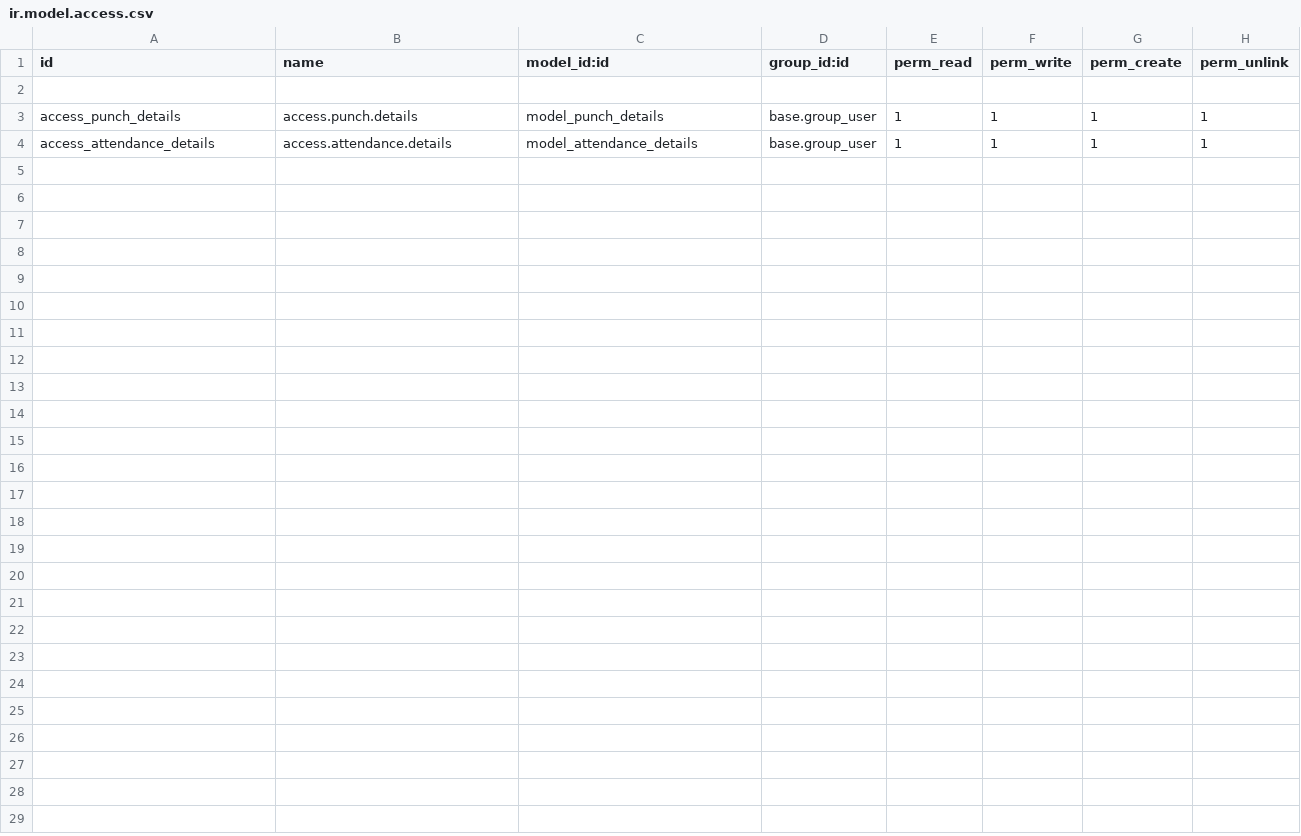
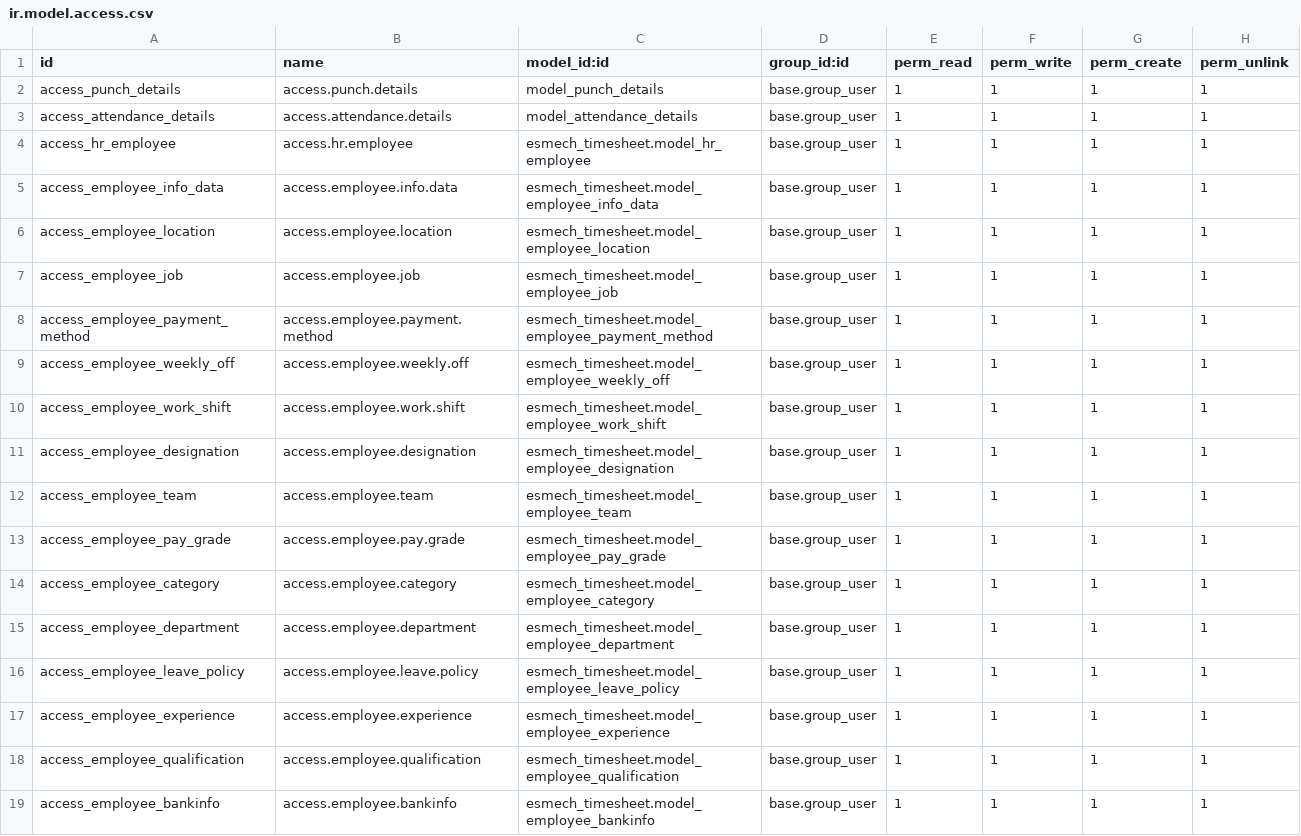
Before and after one commit to esmech-planetodoo/rahul, a CSV file: custom_addons/esmech_timesheet/security/ir.model.access.csv, drawn as a sheet.

Commit message:
Page added - Personal Information, location, job, experience qualification, bank information

```diff
--- a/custom_addons/esmech_timesheet/security/ir.model.access.csv
+++ b/custom_addons/esmech_timesheet/security/ir.model.access.csv
@@ -1,4 +1,19 @@
 id,name,model_id:id,group_id:id,perm_read,perm_write,perm_create,perm_unlink
-
 access_punch_details,access.punch.details,model_punch_details,base.group_user,1,1,1,1
 access_attendance_details,access.attendance.details,model_attendance_details,base.group_user,1,1,1,1
+access_hr_employee,access.hr.employee,esmech_timesheet.model_hr_employee,base.group_user,1,1,1,1
+access_employee_info_data,access.employee.info.data,esmech_timesheet.model_employee_info_data,base.group_user,1,1,1,1
+access_employee_location,access.employee.location,esmech_timesheet.model_employee_location,base.group_user,1,1,1,1
+access_employee_job,access.employee.job,esmech_timesheet.model_employee_job,base.group_user,1,1,1,1
+access_employee_payment_method,access.employee.payment.method,esmech_timesheet.model_employee_payment_method,base.group_user,1,1,1,1
+access_employee_weekly_off,access.employee.weekly.off,esmech_timesheet.model_employee_weekly_off,base.group_user,1,1,1,1
+access_employee_work_shift,access.employee.work.shift,esmech_timesheet.model_employee_work_shift,base.group_user,1,1,1,1
+access_employee_designation,access.employee.designation,esmech_timesheet.model_employee_designation,base.group_user,1,1,1,1
+access_employee_team,access.employee.team,esmech_timesheet.model_employee_team,base.group_user,1,1,1,1
+access_employee_pay_grade,access.employee.pay.grade,esmech_timesheet.model_employee_pay_grade,base.group_user,1,1,1,1
+access_employee_category,access.employee.category,esmech_timesheet.model_employee_category,base.group_user,1,1,1,1
+access_employee_department,access.employee.department,esmech_timesheet.model_employee_department,base.group_user,1,1,1,1
+access_employee_leave_policy,access.employee.leave.policy,esmech_timesheet.model_employee_leave_policy,base.group_user,1,1,1,1
+access_employee_experience,access.employee.experience,esmech_timesheet.model_employee_experience,base.group_user,1,1,1,1
+access_employee_qualification,access.employee.qualification,esmech_timesheet.model_employee_qualification,base.group_user,1,1,1,1
+access_employee_bankinfo,access.employee.bankinfo,esmech_timesheet.model_employee_bankinfo,base.group_user,1,1,1,1
```
Also changed, not shown: 7 other files.
